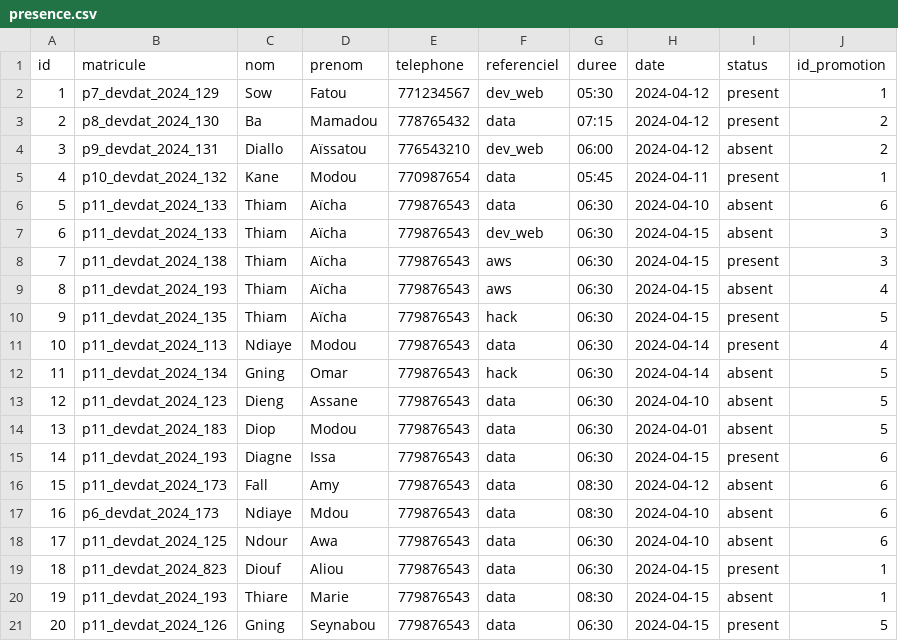
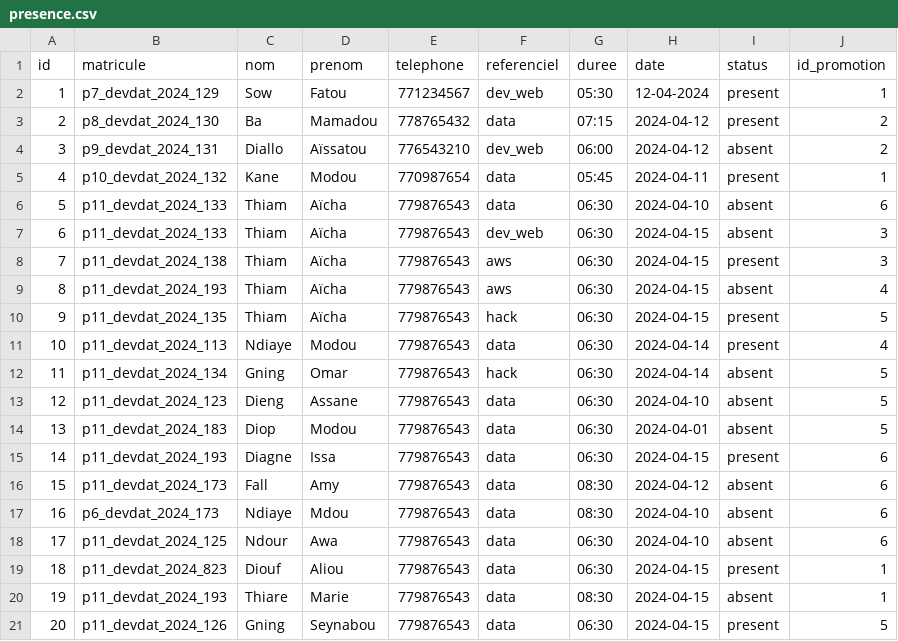
Before and after one commit to Elzocodeur/ProjetPHP_SPA, a CSV file: data/presence.csv, drawn as a sheet.

```diff
--- a/data/presence.csv
+++ b/data/presence.csv
@@ -1,3 +1,3 @@
 id,matricule,nom,prenom,telephone,referenciel,duree,date,status,id_promotion
-1,p7_devdat_2024_129,Sow,Fatou,771234567,dev_web,05:30,2024-04-12,present,1
+1,p7_devdat_2024_129,Sow,Fatou,771234567,dev_web,05:30,12-04-2024,present,1
 2,p8_devdat_2024_130,Ba,Mamadou,778765432,data,07:15,2024-04-12,present,2
```
Also changed, not shown: data/promotion.csv, 8 other files.
